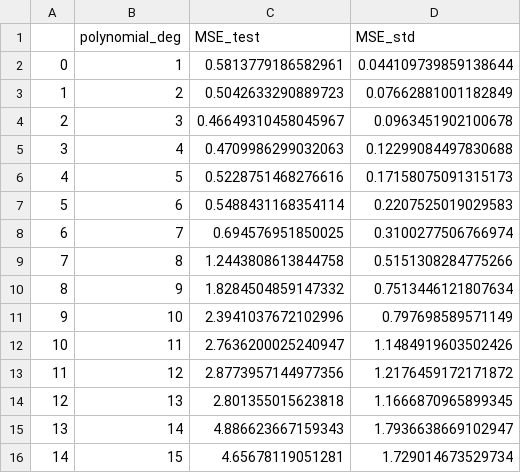
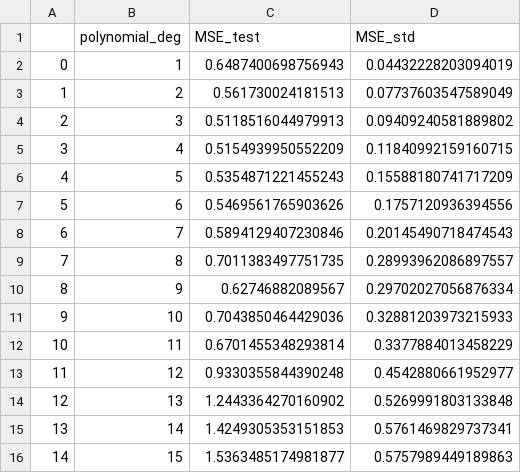
Before and after one commit to AndreasBordvik/FYS-STK4155-Prj1_report, a CSV file: data/report_data/EX2_bootstrap_test_MSE.csv, drawn as a sheet.

Commit message:
added bootstrap method to exc3 instead of CSV to ensure same data

```diff
--- a/data/report_data/EX2_bootstrap_test_MSE.csv
+++ b/data/report_data/EX2_bootstrap_test_MSE.csv
@@ -1,16 +1,16 @@
 ,polynomial_deg,MSE_test,MSE_std
-0,1,0.5813779186582961,0.044109739859138644
-1,2,0.5042633290889723,0.07662881001182849
-2,3,0.46649310458045967,0.0963451902100678
-3,4,0.4709986299032063,0.12299084497830688
-4,5,0.5228751468276616,0.17158075091315173
-5,6,0.5488431168354114,0.2207525019029583
-6,7,0.694576951850025,0.3100277506766974
-7,8,1.2443808613844758,0.5151308284775266
-8,9,1.8284504859147332,0.7513446121807634
-9,10,2.3941037672102996,0.797698589571149
-10,11,2.7636200025240947,1.1484919603502426
-11,12,2.8773957144977356,1.2176459172171872
-12,13,2.801355015623818,1.1666870965899345
-13,14,4.886623667159343,1.7936638669102947
-14,15,4.65678119051281,1.729014673529734
+0,1,0.6487400698756943,0.04432228203094019
+1,2,0.561730024181513,0.07737603547589049
+2,3,0.5118516044979913,0.09409240581889802
+3,4,0.5154939950552209,0.11840992159160715
+4,5,0.5354871221455243,0.15588180741717209
+5,6,0.5469561765903626,0.1757120936394556
+6,7,0.5894129407230846,0.20145490718474543
+7,8,0.7011383497751735,0.28993962086897557
+8,9,0.62746882089567,0.29702027056876334
+9,10,0.7043850464429036,0.32881203973215933
+10,11,0.6701455348293814,0.3377884013458229
+11,12,0.9330355844390248,0.4542880661952977
+12,13,1.2443364270160902,0.5269991803133848
+13,14,1.4249305353151853,0.5761469829737341
+14,15,1.5363485174981877,0.5757989449189863
```
Also changed, not shown: 3 other files.
